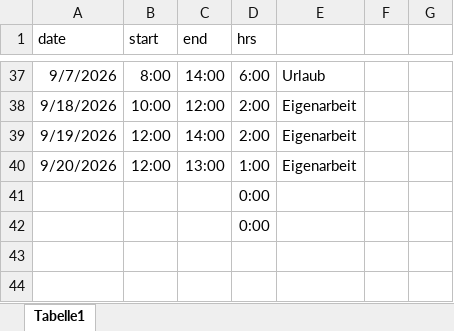
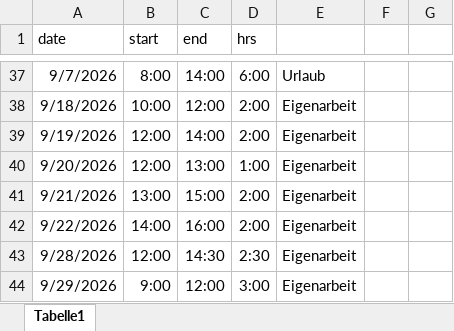
Before and after one commit to stephanform/reveald, an Excel workbook: docs/management/studhk/studhk_timetracking.xlsx, sheet Tabelle1, drawn as a sheet; only a part is shown, gaps mark what is left out; values as stored, in another font and other column widths than the file's, no borders; removed rows and columns are numbered as before the commit, all else as after; the diff names each change by its address in the sheet, - before the commit and + after, or states it on an @@ line.

Commit message:
Update Time

```diff
--- a/docs/management/studhk/studhk_timetracking.xlsx (sheet Tabelle1)
+++ b/docs/management/studhk/studhk_timetracking.xlsx (sheet Tabelle1)
-row 41:  |  |  | 0:00
-row 42:  |  |  | 0:00
+row 41: 9/21/2026 | 13:00 | 15:00 | 2:00 | Eigenarbeit
+row 42: 9/22/2026 | 14:00 | 16:00 | 2:00 | Eigenarbeit
+row 43: 9/28/2026 | 12:00 | 14:30 | 2:30 | Eigenarbeit
+row 44: 9/29/2026 | 9:00 | 12:00 | 3:00 | Eigenarbeit
```
